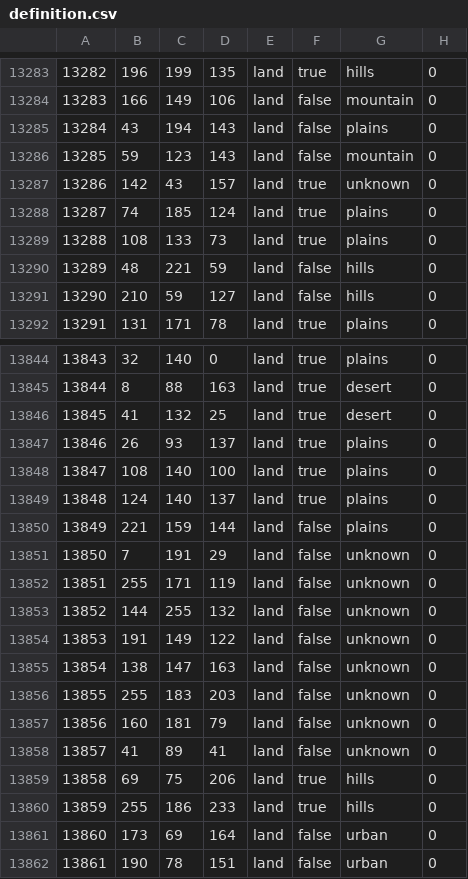
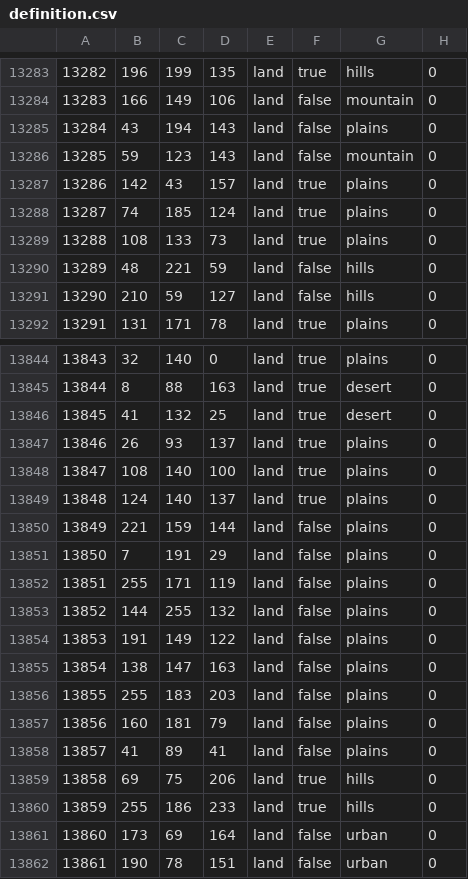
Before and after one commit to alextheobserver2019/ahgoverhaul, a CSV file: map/definition.csv, drawn as a sheet; only a part is shown, gaps mark what is left out.

Commit message:
push

```diff
--- a/map/definition.csv
+++ b/map/definition.csv
@@ -13286,3 +13286,3 @@
 13285;59;123;143;land;false;mountain;0
-13286;142;43;157;land;true;unknown;0
+13286;142;43;157;land;true;plains;0
 13287;74;185;124;land;true;plains;0
@@ -13850,10 +13850,10 @@
 13849;221;159;144;land;false;plains;0
-13850;7;191;29;land;false;unknown;0
-13851;255;171;119;land;false;unknown;0
-13852;144;255;132;land;false;unknown;0
-13853;191;149;122;land;false;unknown;0
-13854;138;147;163;land;false;unknown;0
-13855;255;183;203;land;false;unknown;0
-13856;160;181;79;land;false;unknown;0
-13857;41;89;41;land;false;unknown;0
+13850;7;191;29;land;false;plains;0
+13851;255;171;119;land;false;plains;0
+13852;144;255;132;land;false;plains;0
+13853;191;149;122;land;false;plains;0
+13854;138;147;163;land;false;plains;0
+13855;255;183;203;land;false;plains;0
+13856;160;181;79;land;false;plains;0
+13857;41;89;41;land;false;plains;0
 13858;69;75;206;land;true;hills;0
```
